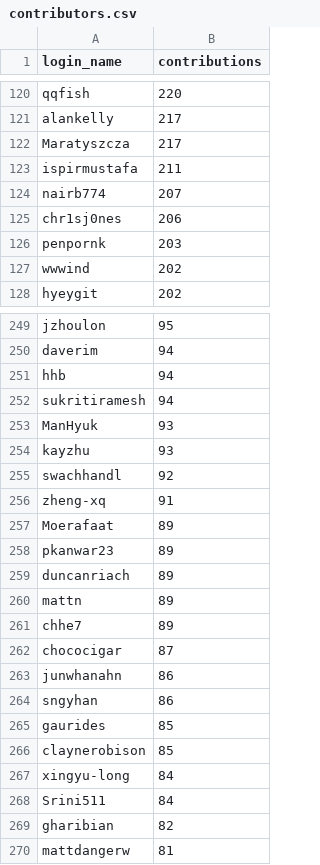
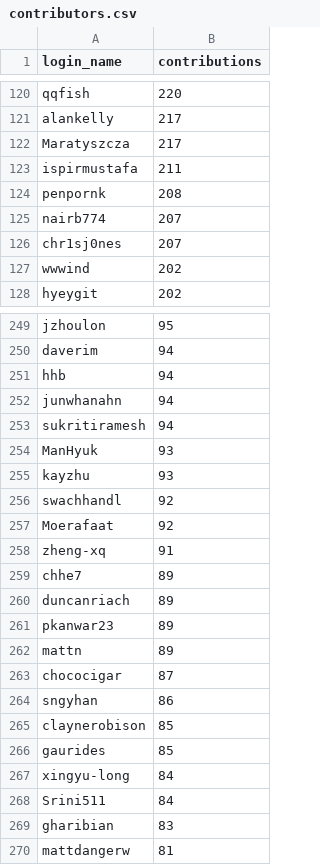
Before and after one commit to tzy123tzy/TensorFlow-analysis, a CSV file: Result/contributors.csv, drawn as a sheet; only a part is shown, gaps mark what is left out; the diff covers the shown part only.

```diff
--- a/Result/contributors.csv
+++ b/Result/contributors.csv
@@ -123,5 +123,5 @@ Maratyszcza,217
 ispirmustafa,211
+penpornk,208
 nairb774,207
-chr1sj0nes,206
-penpornk,203
+chr1sj0nes,207
 wwwind,202
@@ -251,2 +251,3 @@ daverim,94
 hhb,94
+junwhanahn,94
 sukritiramesh,94
@@ -255,16 +256,15 @@ kayzhu,93
 swachhandl,92
+Moerafaat,92
 zheng-xq,91
-Moerafaat,89
+chhe7,89
+duncanriach,89
 pkanwar23,89
-duncanriach,89
 mattn,89
-chhe7,89
 chococigar,87
-junwhanahn,86
 sngyhan,86
+claynerobison,85
 gaurides,85
-claynerobison,85
 xingyu-long,84
 Srini511,84
-gharibian,82
+gharibian,83
 mattdangerw,81
```
Also changed, not shown: 25 added rows, 24 removed rows, 47 moved rows and 25 edited cells elsewhere in this file, 8 other files.
